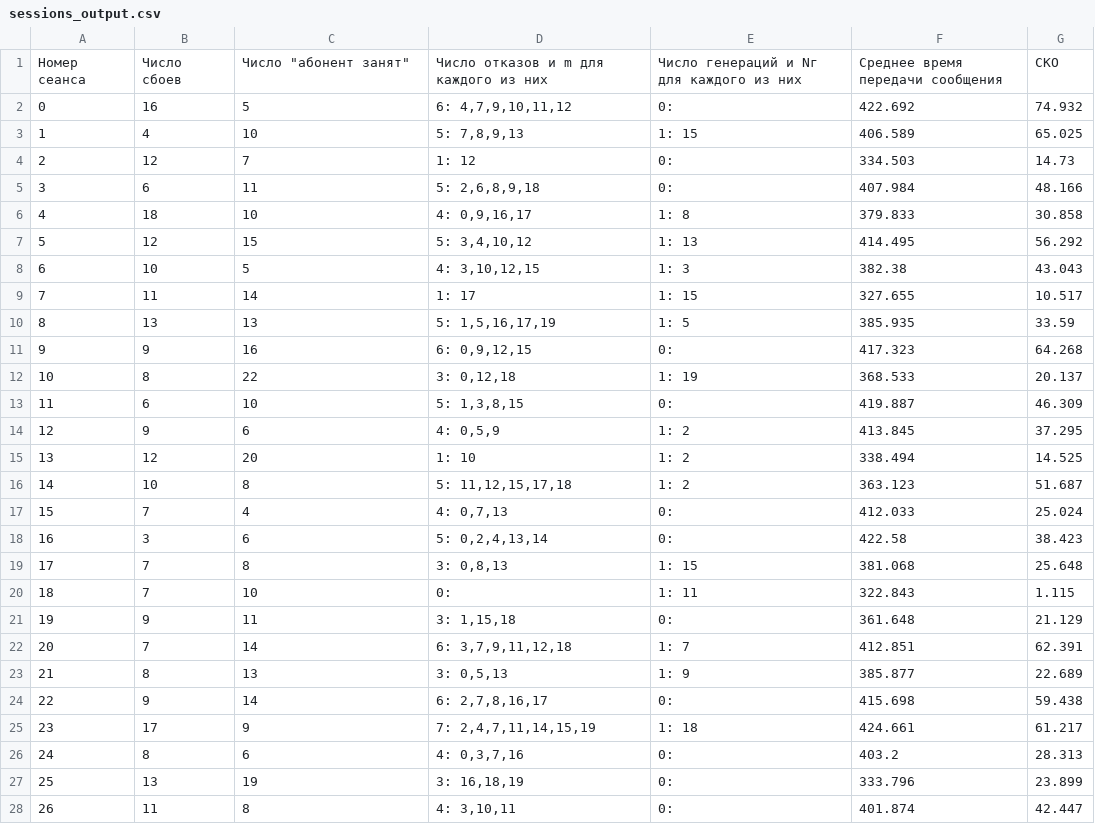
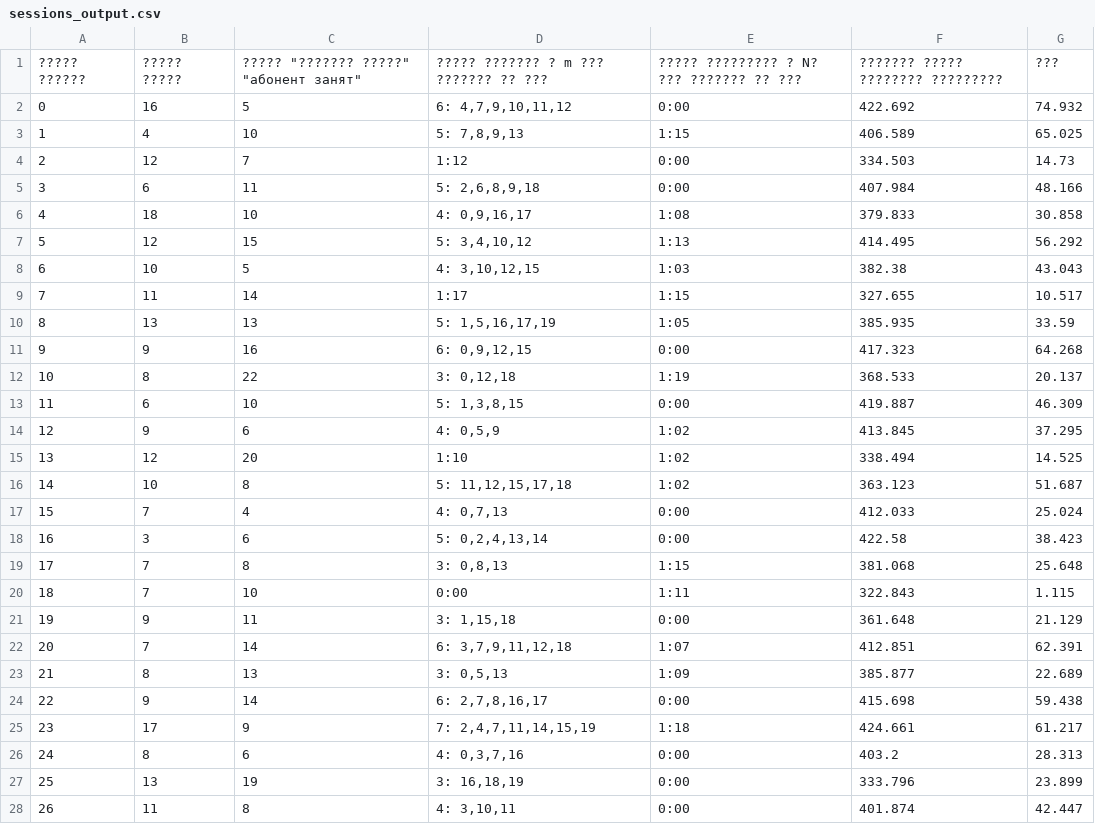
Before and after one commit to tataRinaz/LCS-control, a CSV file: sessions_output.csv, drawn as a sheet; only a part is shown; the diff covers the shown part only.

```diff
--- a/sessions_output.csv
+++ b/sessions_output.csv
@@ -1,28 +1,28 @@
-Номер сеанса,Число сбоев,"Число ""абонент занят""",Число отказов и m для каждого из них,Число генераций и Nг для каждого из них,Среднее время передачи сообщения,СКО
-0,16,5,"6: 4,7,9,10,11,12",0: ,422.692,74.932
-1,4,10,"5: 7,8,9,13",1: 15,406.589,65.025
-2,12,7,1: 12,0: ,334.503,14.73
-3,6,11,"5: 2,6,8,9,18",0: ,407.984,48.166
-4,18,10,"4: 0,9,16,17",1: 8,379.833,30.858
-5,12,15,"5: 3,4,10,12",1: 13,414.495,56.292
-6,10,5,"4: 3,10,12,15",1: 3,382.38,43.043
-7,11,14,1: 17,1: 15,327.655,10.517
-8,13,13,"5: 1,5,16,17,19",1: 5,385.935,33.59
-9,9,16,"6: 0,9,12,15",0: ,417.323,64.268
-10,8,22,"3: 0,12,18",1: 19,368.533,20.137
-11,6,10,"5: 1,3,8,15",0: ,419.887,46.309
-12,9,6,"4: 0,5,9",1: 2,413.845,37.295
-13,12,20,1: 10,1: 2,338.494,14.525
-14,10,8,"5: 11,12,15,17,18",1: 2,363.123,51.687
-15,7,4,"4: 0,7,13",0: ,412.033,25.024
-16,3,6,"5: 0,2,4,13,14",0: ,422.58,38.423
-17,7,8,"3: 0,8,13",1: 15,381.068,25.648
-18,7,10,0: ,1: 11,322.843,1.115
-19,9,11,"3: 1,15,18",0: ,361.648,21.129
-20,7,14,"6: 3,7,9,11,12,18",1: 7,412.851,62.391
-21,8,13,"3: 0,5,13",1: 9,385.877,22.689
-22,9,14,"6: 2,7,8,16,17",0: ,415.698,59.438
-23,17,9,"7: 2,4,7,11,14,15,19",1: 18,424.661,61.217
-24,8,6,"4: 0,3,7,16",0: ,403.2,28.313
-25,13,19,"3: 16,18,19",0: ,333.796,23.899
-26,11,8,"4: 3,10,11",0: ,401.874,42.447
+????? ??????,????? ?????,"????? ""??????? ?????"" ""абонент занят""",????? ??????? ? m ??? ??????? ?? ???,????? ????????? ? N? ??? ??????? ?? ???,??????? ????? ???????? ?????????,???
+0,16,5,"6: 4,7,9,10,11,12",0:00,422.692,74.932
+1,4,10,"5: 7,8,9,13",1:15,406.589,65.025
+2,12,7,1:12,0:00,334.503,14.73
+3,6,11,"5: 2,6,8,9,18",0:00,407.984,48.166
+4,18,10,"4: 0,9,16,17",1:08,379.833,30.858
+5,12,15,"5: 3,4,10,12",1:13,414.495,56.292
+6,10,5,"4: 3,10,12,15",1:03,382.38,43.043
+7,11,14,1:17,1:15,327.655,10.517
+8,13,13,"5: 1,5,16,17,19",1:05,385.935,33.59
+9,9,16,"6: 0,9,12,15",0:00,417.323,64.268
+10,8,22,"3: 0,12,18",1:19,368.533,20.137
+11,6,10,"5: 1,3,8,15",0:00,419.887,46.309
+12,9,6,"4: 0,5,9",1:02,413.845,37.295
+13,12,20,1:10,1:02,338.494,14.525
+14,10,8,"5: 11,12,15,17,18",1:02,363.123,51.687
+15,7,4,"4: 0,7,13",0:00,412.033,25.024
+16,3,6,"5: 0,2,4,13,14",0:00,422.58,38.423
+17,7,8,"3: 0,8,13",1:15,381.068,25.648
+18,7,10,0:00,1:11,322.843,1.115
+19,9,11,"3: 1,15,18",0:00,361.648,21.129
+20,7,14,"6: 3,7,9,11,12,18",1:07,412.851,62.391
+21,8,13,"3: 0,5,13",1:09,385.877,22.689
+22,9,14,"6: 2,7,8,16,17",0:00,415.698,59.438
+23,17,9,"7: 2,4,7,11,14,15,19",1:18,424.661,61.217
+24,8,6,"4: 0,3,7,16",0:00,403.2,28.313
+25,13,19,"3: 16,18,19",0:00,333.796,23.899
+26,11,8,"4: 3,10,11",0:00,401.874,42.447
```
Also changed, not shown: 30 edited cells elsewhere in this file, 14 other files.
